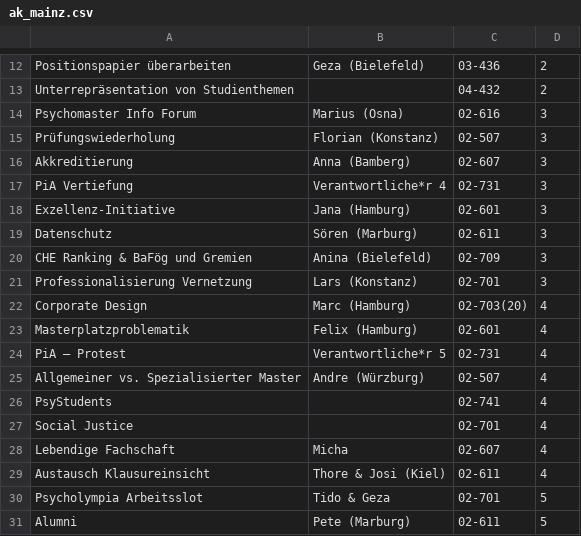
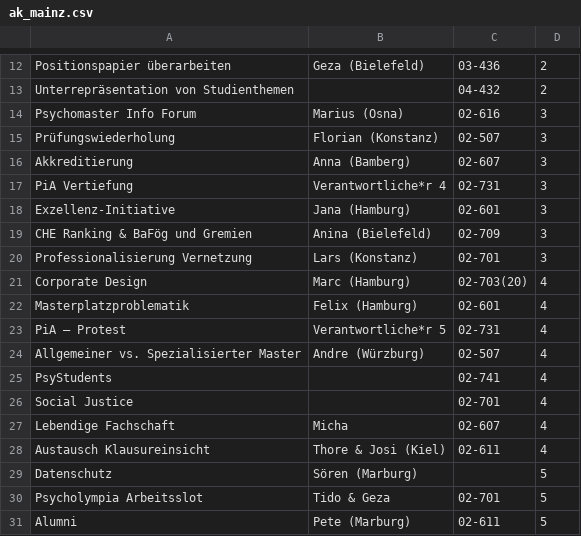
Before and after one commit to psyfako/psyfako-app, a CSV file: template/ak_mainz.csv, drawn as a sheet; only a part is shown, gaps mark what is left out; removed rows and columns are numbered as before the commit, all else as after; the diff names each change by its address in the sheet, - before the commit and + after, or states it on an @@ line.

```diff
--- a/template/ak_mainz.csv
+++ b/template/ak_mainz.csv
-row 19: Datenschutz | Sören (Marburg) | 02-611 | 3
+row 29: Datenschutz | Sören (Marburg) |  | 5
```
Also changed, not shown: 1 other file.
